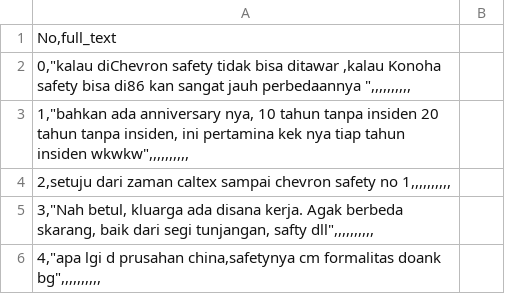
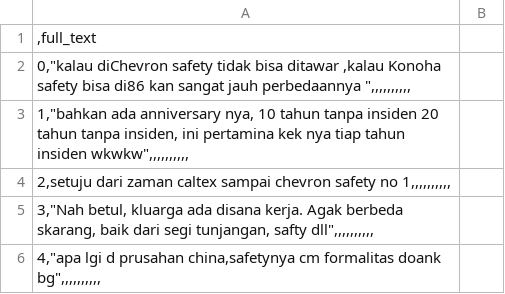
Before and after one commit to Rahmathidayat4299/ML-Dataset, a CSV file: dataset_PHR_New.csv, drawn as a sheet; only a part is shown.

Commit message:
dataset phr

```diff
--- a/dataset_PHR_New.csv
+++ b/dataset_PHR_New.csv
@@ -1,2 +1,2 @@
-No,full_text;
+,full_text;
 "0,""kalau diChevron safety tidak bisa ditawar ,kalau Konoha safety bisa di86 kan sangat jauh perbedaannya "",,,,,,,,,,";
```
